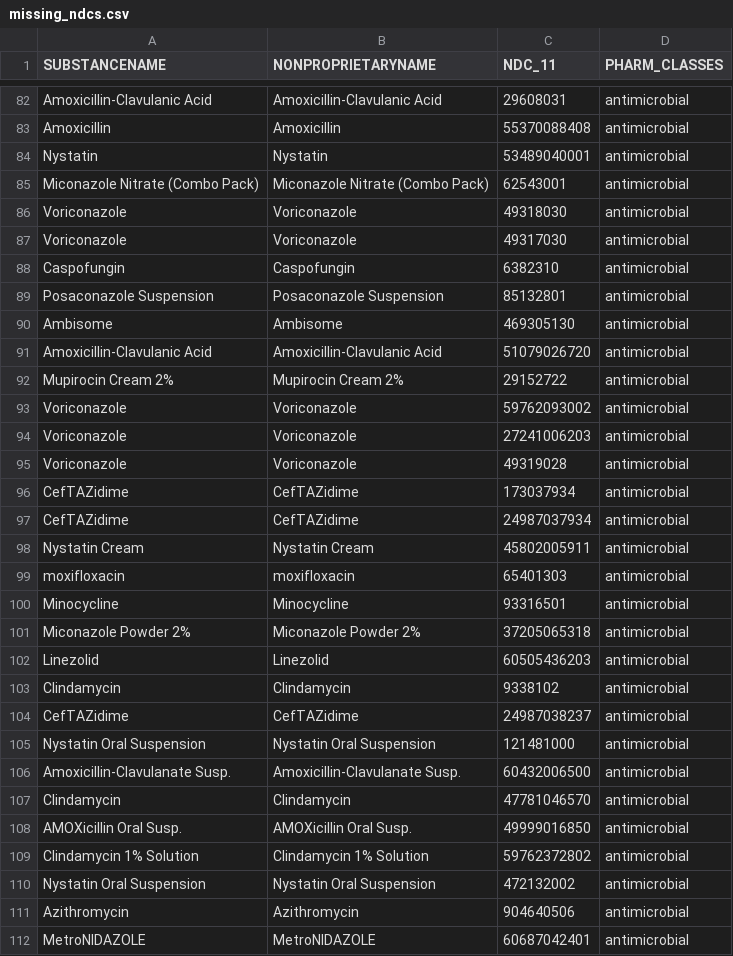
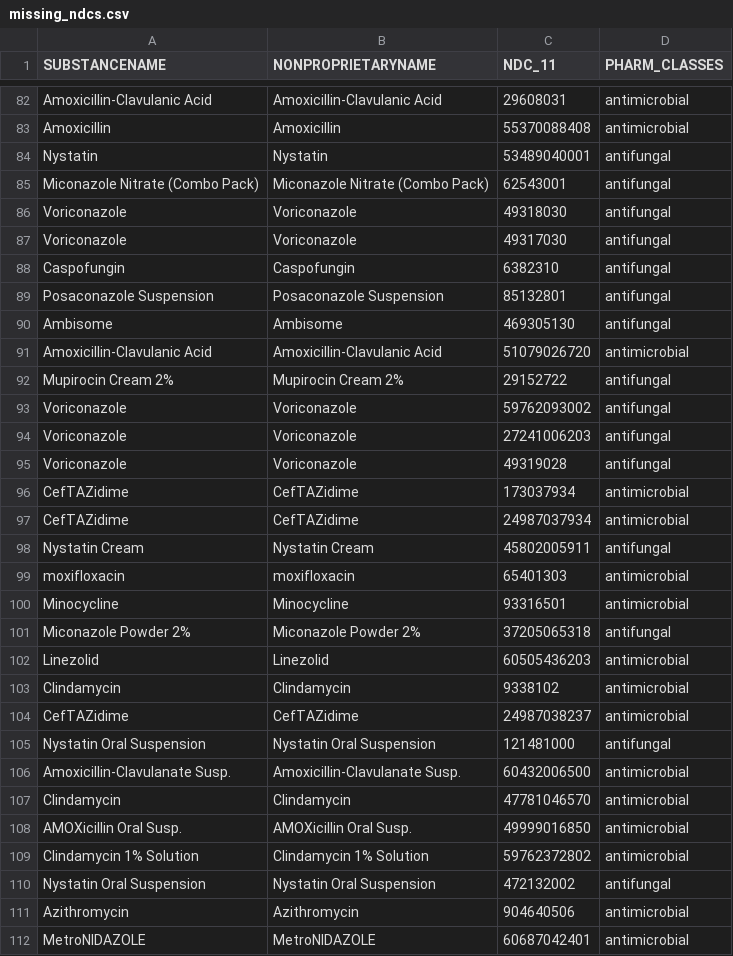
Before and after one commit to CAMO-NET-LIV/MIMER, a CSV file: inst/extdata/ndcxls/missing_ndcs.csv, drawn as a sheet; only a part is shown, gaps mark what is left out; the diff covers the shown part only.

Commit message:
update missing_ndcs.csv classes

```diff
--- a/inst/extdata/ndcxls/missing_ndcs.csv
+++ b/inst/extdata/ndcxls/missing_ndcs.csv
@@ -83,20 +83,20 @@ Amoxicillin-Clavulanic Acid,Amoxicillin-Clavulanic Acid,29608031,antimicrobial
 Amoxicillin,Amoxicillin,55370088408,antimicrobial
-Nystatin,Nystatin,53489040001,antimicrobial
-Miconazole Nitrate (Combo Pack),Miconazole Nitrate (Combo Pack),62543001,antimicrobial
-Voriconazole,Voriconazole,49318030,antimicrobial
-Voriconazole,Voriconazole,49317030,antimicrobial
-Caspofungin,Caspofungin,6382310,antimicrobial
-Posaconazole Suspension,Posaconazole Suspension,85132801,antimicrobial
-Ambisome,Ambisome,469305130,antimicrobial
+Nystatin,Nystatin,53489040001,antifungal
+Miconazole Nitrate (Combo Pack),Miconazole Nitrate (Combo Pack),62543001,antifungal
+Voriconazole,Voriconazole,49318030,antifungal
+Voriconazole,Voriconazole,49317030,antifungal
+Caspofungin,Caspofungin,6382310,antifungal
+Posaconazole Suspension,Posaconazole Suspension,85132801,antifungal
+Ambisome,Ambisome,469305130,antifungal
 Amoxicillin-Clavulanic Acid,Amoxicillin-Clavulanic Acid,51079026720,antimicrobial
-Mupirocin Cream 2%,Mupirocin Cream 2%,29152722,antimicrobial
-Voriconazole,Voriconazole,59762093002,antimicrobial
-Voriconazole,Voriconazole,27241006203,antimicrobial
-Voriconazole,Voriconazole,49319028,antimicrobial
+Mupirocin Cream 2%,Mupirocin Cream 2%,29152722,antifungal
+Voriconazole,Voriconazole,59762093002,antifungal
+Voriconazole,Voriconazole,27241006203,antifungal
+Voriconazole,Voriconazole,49319028,antifungal
 CefTAZidime,CefTAZidime,173037934,antimicrobial
 CefTAZidime,CefTAZidime,24987037934,antimicrobial
-Nystatin Cream,Nystatin Cream,45802005911,antimicrobial
+Nystatin Cream,Nystatin Cream,45802005911,antifungal
 moxifloxacin,moxifloxacin,65401303,antimicrobial
 Minocycline,Minocycline,93316501,antimicrobial
-Miconazole Powder 2%,Miconazole Powder 2%,37205065318,antimicrobial
+Miconazole Powder 2%,Miconazole Powder 2%,37205065318,antifungal
 Linezolid,Linezolid,60505436203,antimicrobial
@@ -104,3 +104,3 @@ Clindamycin,Clindamycin,9338102,antimicrobial
 CefTAZidime,CefTAZidime,24987038237,antimicrobial
-Nystatin Oral Suspension,Nystatin Oral Suspension,121481000,antimicrobial
+Nystatin Oral Suspension,Nystatin Oral Suspension,121481000,antifungal
 Amoxicillin-Clavulanate Susp.,Amoxicillin-Clavulanate Susp.,60432006500,antimicrobial
@@ -109,3 +109,3 @@ AMOXicillin Oral Susp.,AMOXicillin Oral Susp.,49999016850,antimicrobial
 Clindamycin 1% Solution,Clindamycin 1% Solution,59762372802,antimicrobial
-Nystatin Oral Suspension,Nystatin Oral Suspension,472132002,antimicrobial
+Nystatin Oral Suspension,Nystatin Oral Suspension,472132002,antifungal
 Azithromycin,Azithromycin,904640506,antimicrobial
```
Also changed, not shown: 59 edited cells elsewhere in this file.
